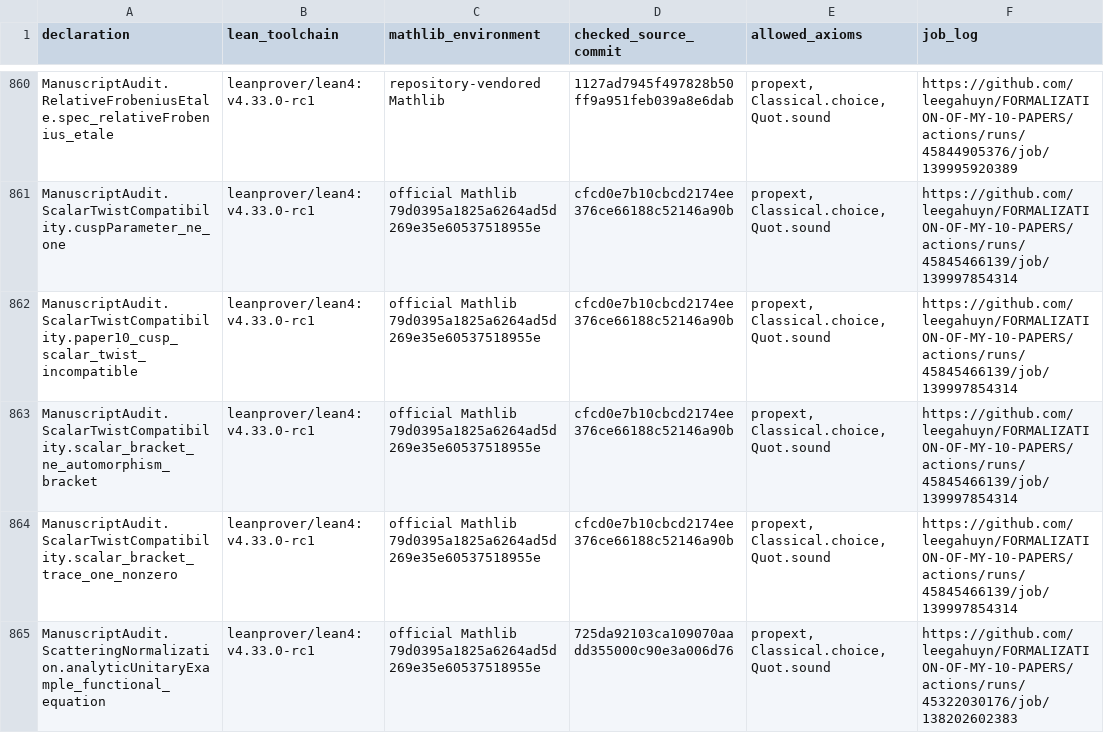
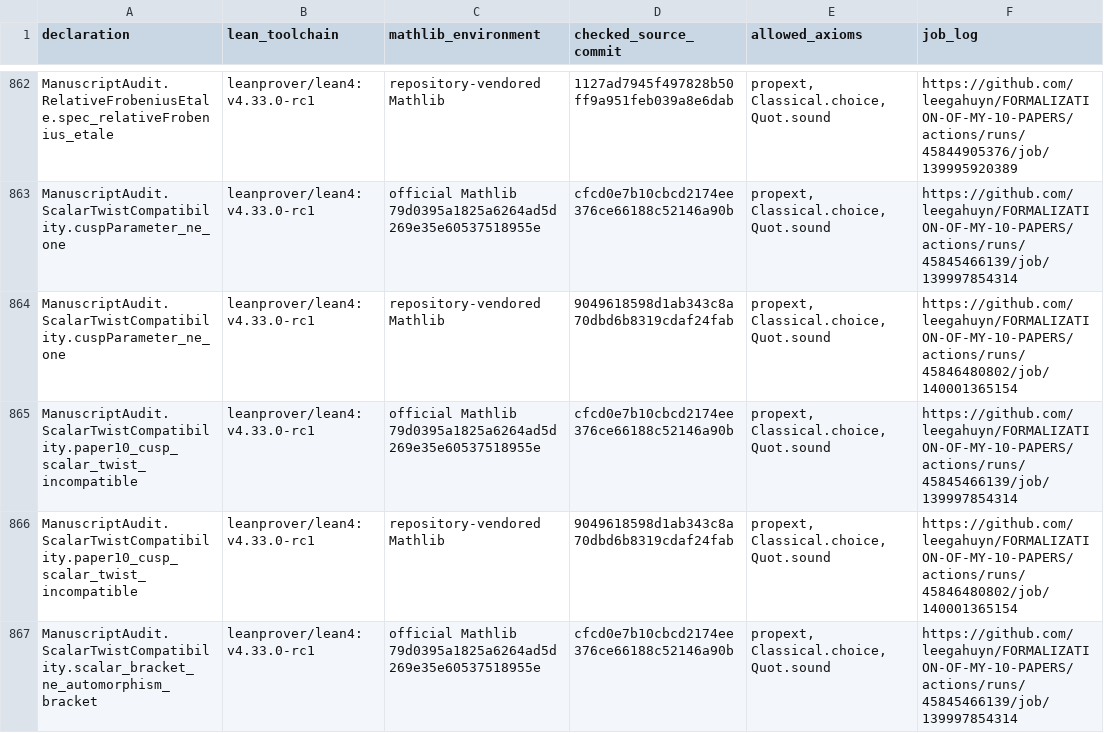
Before and after one commit to leegahuyn/FORMALIZATION-OF-MY-10-PAPERS, a TSV file: PrimalitySheafVerification/ManuscriptAudit/verified-declarations.tsv, drawn as a sheet; only a part is shown, gaps mark what is left out; the shorter side is filled out with more unchanged rows; the diff covers the shown part only.

Commit message:
Verify the arithmetic cusp residue summand and stabilized patching

```diff
--- a/PrimalitySheafVerification/ManuscriptAudit/verified-declarations.tsv
+++ b/PrimalitySheafVerification/ManuscriptAudit/verified-declarations.tsv
@@ -861,3 +863,5 @@ ManuscriptAudit.RelativeFrobeniusEtale.spec_relativeFrobenius_etale	leanprover/l
 ManuscriptAudit.ScalarTwistCompatibility.cuspParameter_ne_one	leanprover/lean4:v4.33.0-rc1	official Mathlib 79d0395a1825a6264ad5d269e35e60537518955e	cfcd0e7b10cbcd2174ee376ce66188c52146a90b	propext, Classical.choice, Quot.sound	https://github.com/leegahuyn/FORMALIZATION-OF-MY-10-PAPERS/actions/runs/45845466139/job/139997854314
+ManuscriptAudit.ScalarTwistCompatibility.cuspParameter_ne_one	leanprover/lean4:v4.33.0-rc1	repository-vendored Mathlib	9049618598d1ab343c8a70dbd6b8319cdaf24fab	propext, Classical.choice, Quot.sound	https://github.com/leegahuyn/FORMALIZATION-OF-MY-10-PAPERS/actions/runs/45846480802/job/140001365154
 ManuscriptAudit.ScalarTwistCompatibility.paper10_cusp_scalar_twist_incompatible	leanprover/lean4:v4.33.0-rc1	official Mathlib 79d0395a1825a6264ad5d269e35e60537518955e	cfcd0e7b10cbcd2174ee376ce66188c52146a90b	propext, Classical.choice, Quot.sound	https://github.com/leegahuyn/FORMALIZATION-OF-MY-10-PAPERS/actions/runs/45845466139/job/139997854314
+ManuscriptAudit.ScalarTwistCompatibility.paper10_cusp_scalar_twist_incompatible	leanprover/lean4:v4.33.0-rc1	repository-vendored Mathlib	9049618598d1ab343c8a70dbd6b8319cdaf24fab	propext, Classical.choice, Quot.sound	https://github.com/leegahuyn/FORMALIZATION-OF-MY-10-PAPERS/actions/runs/45846480802/job/140001365154
 ManuscriptAudit.ScalarTwistCompatibility.scalar_bracket_ne_automorphism_bracket	leanprover/lean4:v4.33.0-rc1	official Mathlib 79d0395a1825a6264ad5d269e35e60537518955e	cfcd0e7b10cbcd2174ee376ce66188c52146a90b	propext, Classical.choice, Quot.sound	https://github.com/leegahuyn/FORMALIZATION-OF-MY-10-PAPERS/actions/runs/45845466139/job/139997854314
```
Also changed, not shown: 6 added rows elsewhere in this file, 6 other files.
